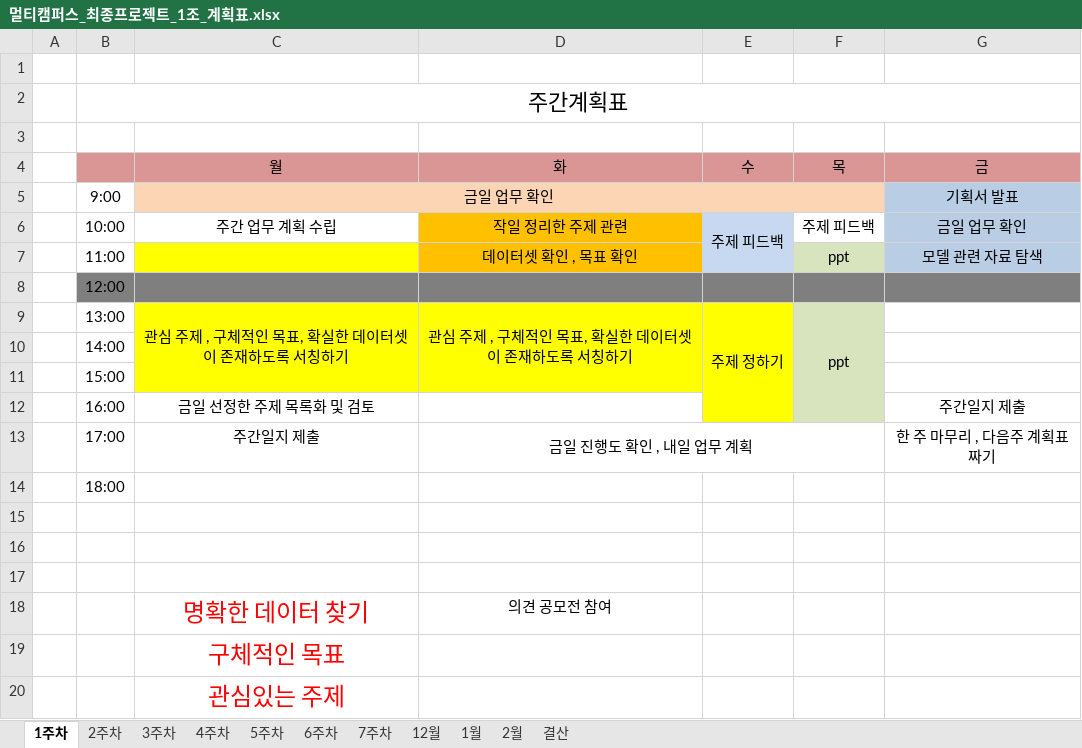
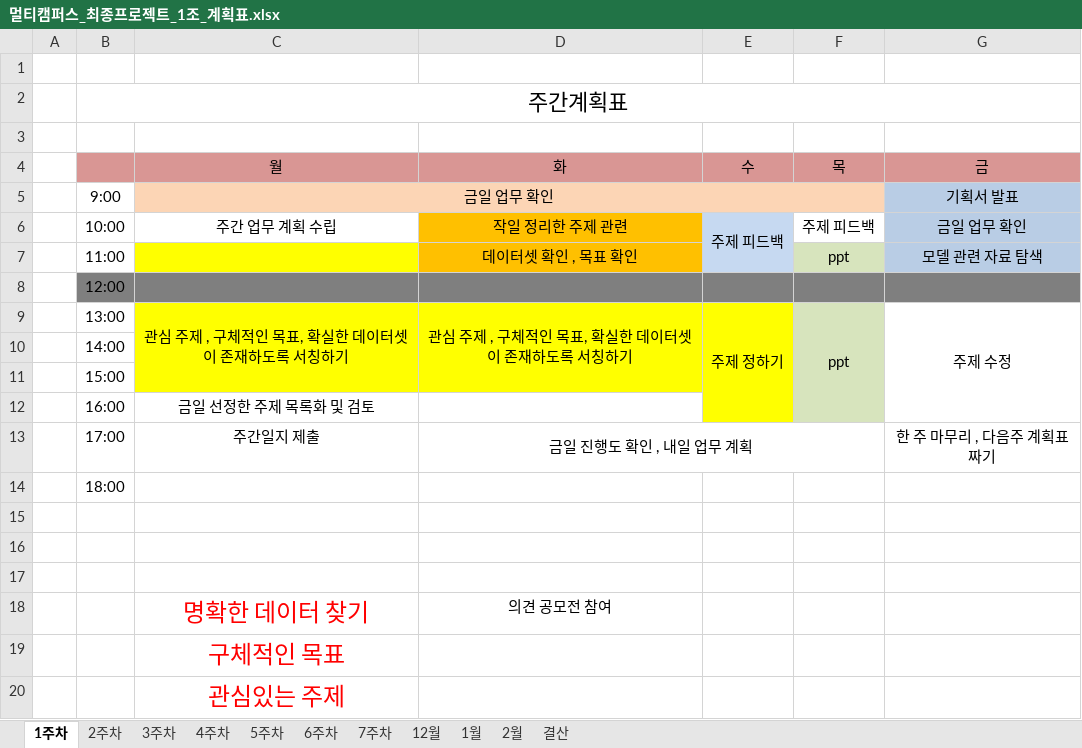
Before and after one commit to JUICE-JinHyeong/multicampus_final_First, an Excel workbook: final_project/프로젝트 필요 양식/멀티캠퍼스_최종프로젝트_1조_계획표.xlsx, sheet 1주차, drawn as a sheet; values as stored, in another font and other column widths than the file's, no borders; charts and pictures not drawn; the diff names each change by its address in the sheet, - before the commit and + after, or states it on an @@ line.

```diff
--- a/final_project/프로젝트 필요 양식/멀티캠퍼스_최종프로젝트_1조_계획표.xlsx (sheet 1주차)
+++ b/final_project/프로젝트 필요 양식/멀티캠퍼스_최종프로젝트_1조_계획표.xlsx (sheet 1주차)
-G9 (금): (empty)
+G9 (금): 주제 수정
+G9:G12 merged
-G12 (금): 주간일지 제출
+G12 (금): (empty)
```
Also changed, not shown: sheet 결산, sheet 2주차, sheet 1월, sheet 12월, hidden cells, 3 other files.
